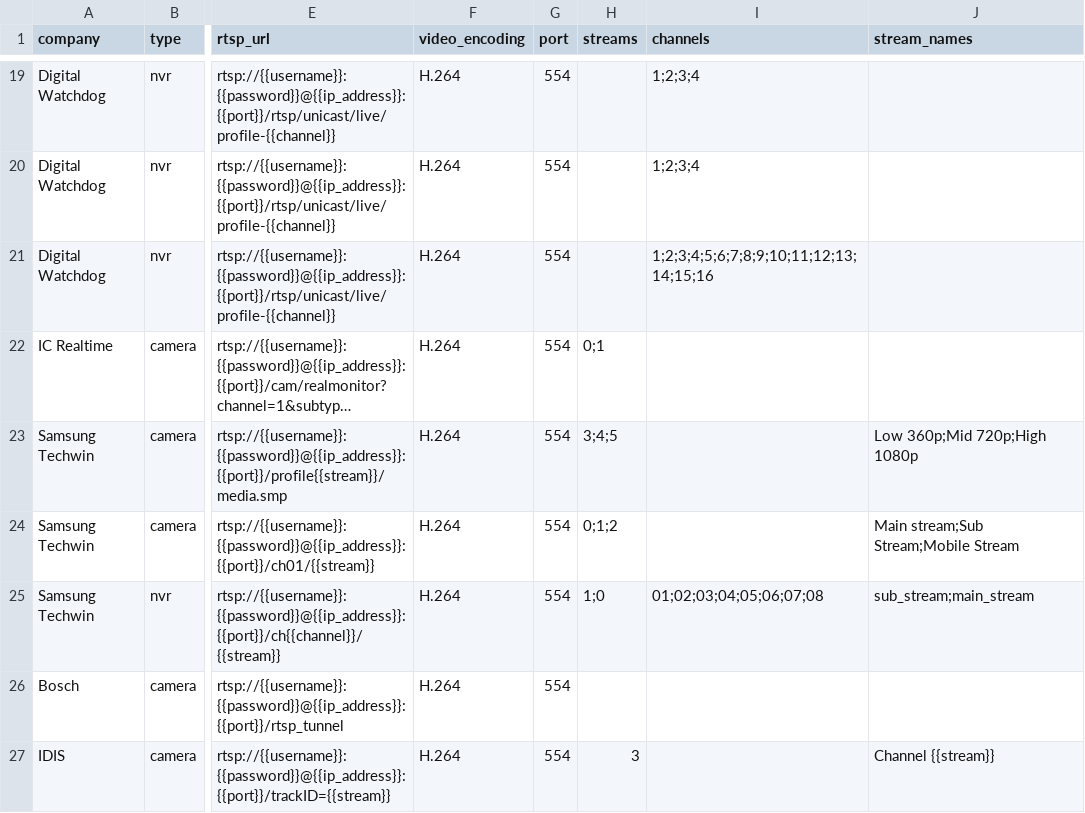
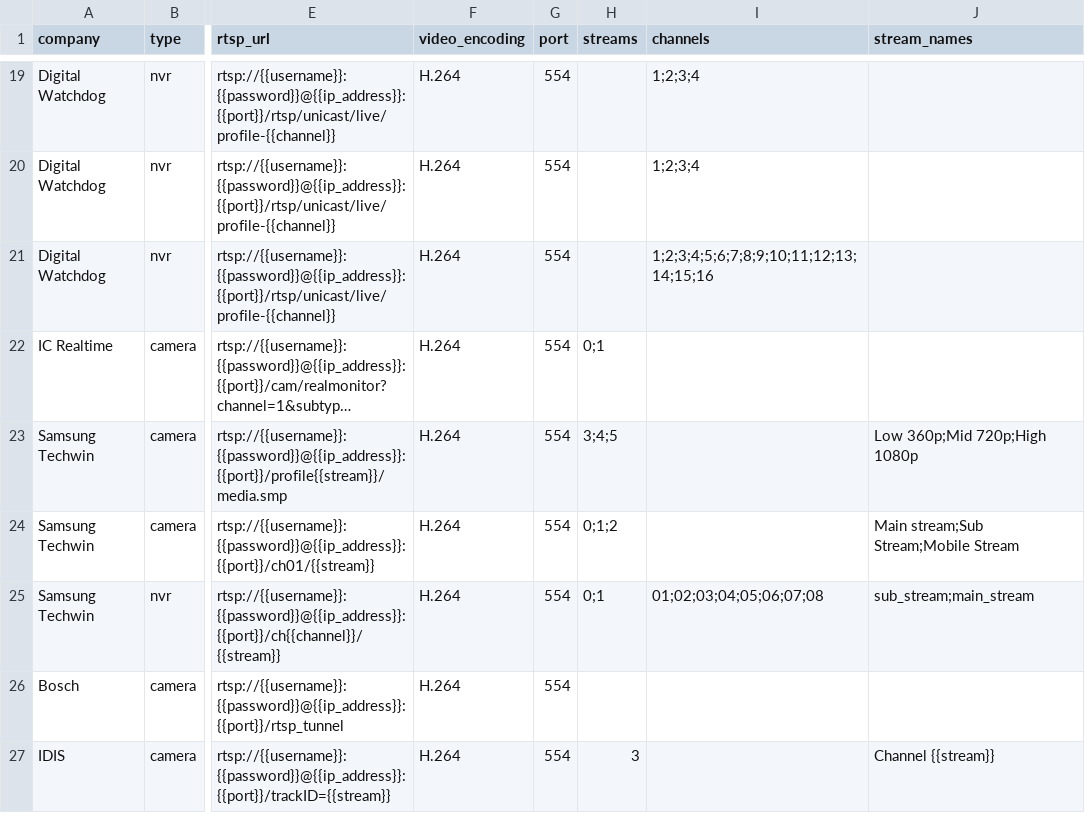
Before and after one commit to CamioCam/rtsp, a CSV file: cameras/paths.csv, drawn as a sheet; only a part is shown, gaps mark what is left out; long unchanged cells end in …; the diff names each change by its address in the sheet, - before the commit and + after, or states it on an @@ line.

Commit message:
Switched stream order so we try main stream first for techwin nvr

```diff
--- a/cameras/paths.csv
+++ b/cameras/paths.csv
-H25 (streams): 1;0
+H25 (streams): 0;1
```
